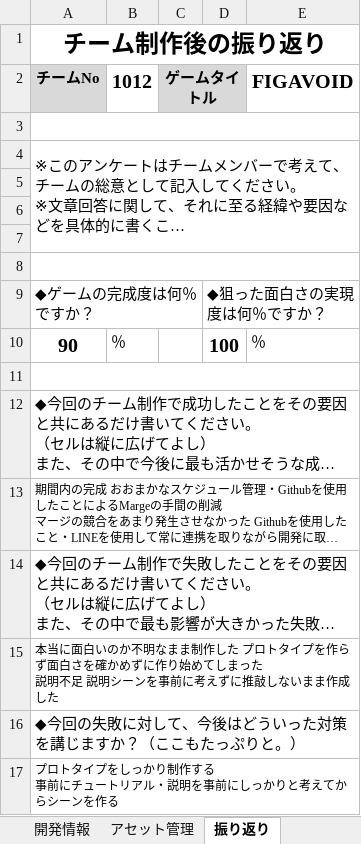
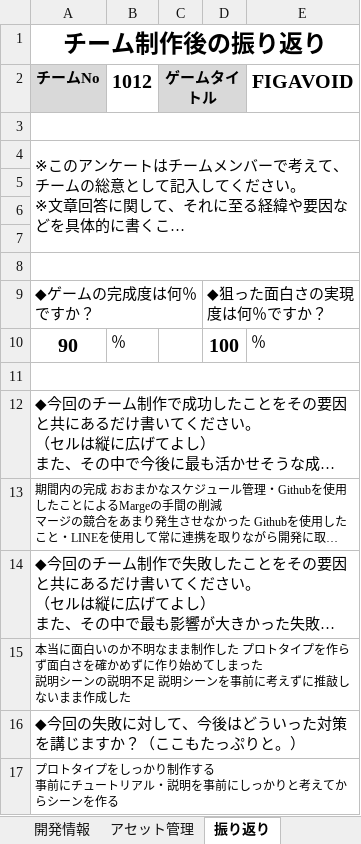
Before and after one commit to haru-425/randomparty, an Excel workbook: ▼【１年生／テーマ『記録を競い合う』／2024年度後期／ゲーム制作】_提出について/②sv23提出/1012_GR1GA藤本響平_GR1GA丸毛温仁_GR1GA曽和真英/4_開発後シート/1012_開発後シート.xlsx, sheet 振り返り, drawn as a sheet; long unchanged cells end in …; values as stored, in another font and other column widths than the file's, no borders; ↵ is a line break in a cell; the diff names each change by its address in the sheet, - before the commit and + after, or states it on an @@ line.

Commit message:
Update 1012_開発後シート.xlsx

```diff
--- a/▼【１年生／テーマ『記録を競い合う』／2024年度後期／ゲーム制作】_提出について/②sv23提出/1012_GR1GA藤本響平_GR1GA丸毛温仁_GR1GA曽和真英/4_開発後シート/1012_開発後シート.xlsx (sheet 振り返り)
+++ b/▼【１年生／テーマ『記録を競い合う』／2024年度後期／ゲーム制作】_提出について/②sv23提出/1012_GR1GA藤本響平_GR1GA丸毛温仁_GR1GA曽和真英/4_開発後シート/1012_開発後シート.xlsx (sheet 振り返り)
-A15 (チームNo): …た ↵ 説明不足 説…
+A15 (チームNo): …た ↵ 説明シーンの説明不足 説…
```
